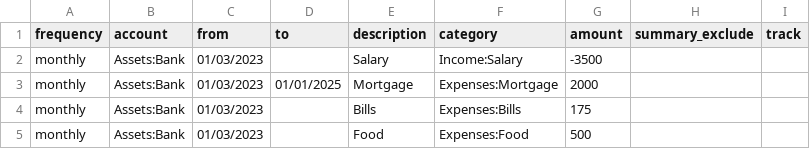
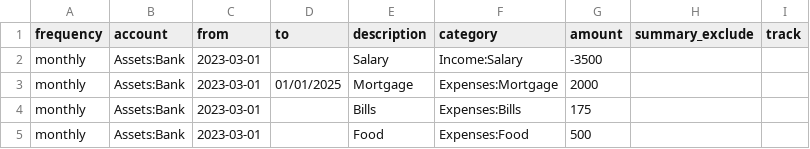
Before and after one commit to olimorris/hledger-forecast, a CSV file: example.csv, drawn as a sheet.

```diff
--- a/example.csv
+++ b/example.csv
@@ -1,5 +1,5 @@
 frequency,account,from,to,description,category,amount,summary_exclude,track
-monthly,Assets:Bank,01/03/2023,,Salary,Income:Salary,-3500,,
-monthly,Assets:Bank,01/03/2023,01/01/2025,Mortgage,Expenses:Mortgage,2000,,
-monthly,Assets:Bank,01/03/2023,,Bills,Expenses:Bills,175,,
-monthly,Assets:Bank,01/03/2023,,Food,Expenses:Food,500,,
+monthly,Assets:Bank,2023-03-01,,Salary,Income:Salary,-3500,,
+monthly,Assets:Bank,2023-03-01,01/01/2025,Mortgage,Expenses:Mortgage,2000,,
+monthly,Assets:Bank,2023-03-01,,Bills,Expenses:Bills,175,,
+monthly,Assets:Bank,2023-03-01,,Food,Expenses:Food,500,,
```
Also changed, not shown: 3 other files.
